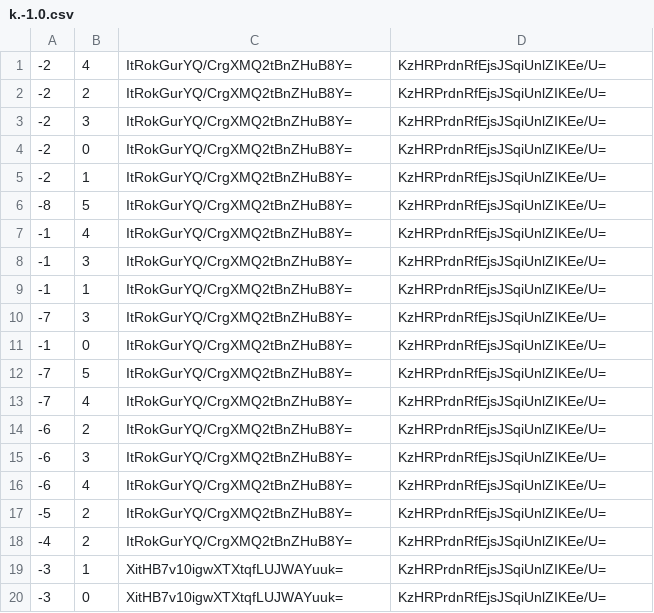
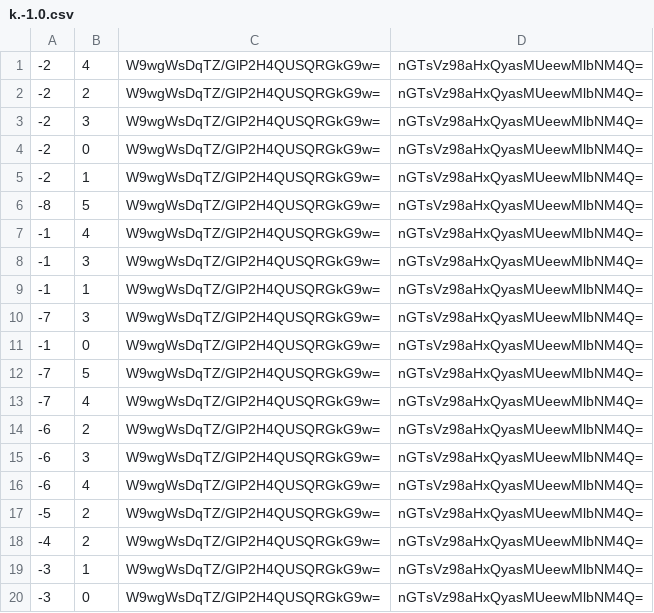
Before and after one commit to Natino64/Nova-Terra_End-Map, a CSV file: tiles/zoom.-1/metadata/k.-1.0.csv, drawn as a sheet.

```diff
--- a/tiles/zoom.-1/metadata/k.-1.0.csv
+++ b/tiles/zoom.-1/metadata/k.-1.0.csv
@@ -1,20 +1,20 @@
--2,4,ItRokGurYQ/CrgXMQ2tBnZHuB8Y=,KzHRPrdnRfEjsJSqiUnlZIKEe/U=
--2,2,ItRokGurYQ/CrgXMQ2tBnZHuB8Y=,KzHRPrdnRfEjsJSqiUnlZIKEe/U=
--2,3,ItRokGurYQ/CrgXMQ2tBnZHuB8Y=,KzHRPrdnRfEjsJSqiUnlZIKEe/U=
--2,0,ItRokGurYQ/CrgXMQ2tBnZHuB8Y=,KzHRPrdnRfEjsJSqiUnlZIKEe/U=
--2,1,ItRokGurYQ/CrgXMQ2tBnZHuB8Y=,KzHRPrdnRfEjsJSqiUnlZIKEe/U=
--8,5,ItRokGurYQ/CrgXMQ2tBnZHuB8Y=,KzHRPrdnRfEjsJSqiUnlZIKEe/U=
--1,4,ItRokGurYQ/CrgXMQ2tBnZHuB8Y=,KzHRPrdnRfEjsJSqiUnlZIKEe/U=
--1,3,ItRokGurYQ/CrgXMQ2tBnZHuB8Y=,KzHRPrdnRfEjsJSqiUnlZIKEe/U=
--1,1,ItRokGurYQ/CrgXMQ2tBnZHuB8Y=,KzHRPrdnRfEjsJSqiUnlZIKEe/U=
--7,3,ItRokGurYQ/CrgXMQ2tBnZHuB8Y=,KzHRPrdnRfEjsJSqiUnlZIKEe/U=
--1,0,ItRokGurYQ/CrgXMQ2tBnZHuB8Y=,KzHRPrdnRfEjsJSqiUnlZIKEe/U=
--7,5,ItRokGurYQ/CrgXMQ2tBnZHuB8Y=,KzHRPrdnRfEjsJSqiUnlZIKEe/U=
--7,4,ItRokGurYQ/CrgXMQ2tBnZHuB8Y=,KzHRPrdnRfEjsJSqiUnlZIKEe/U=
--6,2,ItRokGurYQ/CrgXMQ2tBnZHuB8Y=,KzHRPrdnRfEjsJSqiUnlZIKEe/U=
--6,3,ItRokGurYQ/CrgXMQ2tBnZHuB8Y=,KzHRPrdnRfEjsJSqiUnlZIKEe/U=
--6,4,ItRokGurYQ/CrgXMQ2tBnZHuB8Y=,KzHRPrdnRfEjsJSqiUnlZIKEe/U=
--5,2,ItRokGurYQ/CrgXMQ2tBnZHuB8Y=,KzHRPrdnRfEjsJSqiUnlZIKEe/U=
--4,2,ItRokGurYQ/CrgXMQ2tBnZHuB8Y=,KzHRPrdnRfEjsJSqiUnlZIKEe/U=
--3,1,XitHB7v10igwXTXtqfLUJWAYuuk=,KzHRPrdnRfEjsJSqiUnlZIKEe/U=
--3,0,XitHB7v10igwXTXtqfLUJWAYuuk=,KzHRPrdnRfEjsJSqiUnlZIKEe/U=
+-2,4,W9wgWsDqTZ/GlP2H4QUSQRGkG9w=,nGTsVz98aHxQyasMUeewMlbNM4Q=
+-2,2,W9wgWsDqTZ/GlP2H4QUSQRGkG9w=,nGTsVz98aHxQyasMUeewMlbNM4Q=
+-2,3,W9wgWsDqTZ/GlP2H4QUSQRGkG9w=,nGTsVz98aHxQyasMUeewMlbNM4Q=
+-2,0,W9wgWsDqTZ/GlP2H4QUSQRGkG9w=,nGTsVz98aHxQyasMUeewMlbNM4Q=
+-2,1,W9wgWsDqTZ/GlP2H4QUSQRGkG9w=,nGTsVz98aHxQyasMUeewMlbNM4Q=
+-8,5,W9wgWsDqTZ/GlP2H4QUSQRGkG9w=,nGTsVz98aHxQyasMUeewMlbNM4Q=
+-1,4,W9wgWsDqTZ/GlP2H4QUSQRGkG9w=,nGTsVz98aHxQyasMUeewMlbNM4Q=
+-1,3,W9wgWsDqTZ/GlP2H4QUSQRGkG9w=,nGTsVz98aHxQyasMUeewMlbNM4Q=
+-1,1,W9wgWsDqTZ/GlP2H4QUSQRGkG9w=,nGTsVz98aHxQyasMUeewMlbNM4Q=
+-7,3,W9wgWsDqTZ/GlP2H4QUSQRGkG9w=,nGTsVz98aHxQyasMUeewMlbNM4Q=
+-1,0,W9wgWsDqTZ/GlP2H4QUSQRGkG9w=,nGTsVz98aHxQyasMUeewMlbNM4Q=
+-7,5,W9wgWsDqTZ/GlP2H4QUSQRGkG9w=,nGTsVz98aHxQyasMUeewMlbNM4Q=
+-7,4,W9wgWsDqTZ/GlP2H4QUSQRGkG9w=,nGTsVz98aHxQyasMUeewMlbNM4Q=
+-6,2,W9wgWsDqTZ/GlP2H4QUSQRGkG9w=,nGTsVz98aHxQyasMUeewMlbNM4Q=
+-6,3,W9wgWsDqTZ/GlP2H4QUSQRGkG9w=,nGTsVz98aHxQyasMUeewMlbNM4Q=
+-6,4,W9wgWsDqTZ/GlP2H4QUSQRGkG9w=,nGTsVz98aHxQyasMUeewMlbNM4Q=
+-5,2,W9wgWsDqTZ/GlP2H4QUSQRGkG9w=,nGTsVz98aHxQyasMUeewMlbNM4Q=
+-4,2,W9wgWsDqTZ/GlP2H4QUSQRGkG9w=,nGTsVz98aHxQyasMUeewMlbNM4Q=
+-3,1,W9wgWsDqTZ/GlP2H4QUSQRGkG9w=,nGTsVz98aHxQyasMUeewMlbNM4Q=
+-3,0,W9wgWsDqTZ/GlP2H4QUSQRGkG9w=,nGTsVz98aHxQyasMUeewMlbNM4Q=
```
Also changed, not shown: tiles/zoom.-1/metadata/k.-1.-1.csv, tiles/zoom.-1/metadata/k.0.-1.csv, 26 other files.
